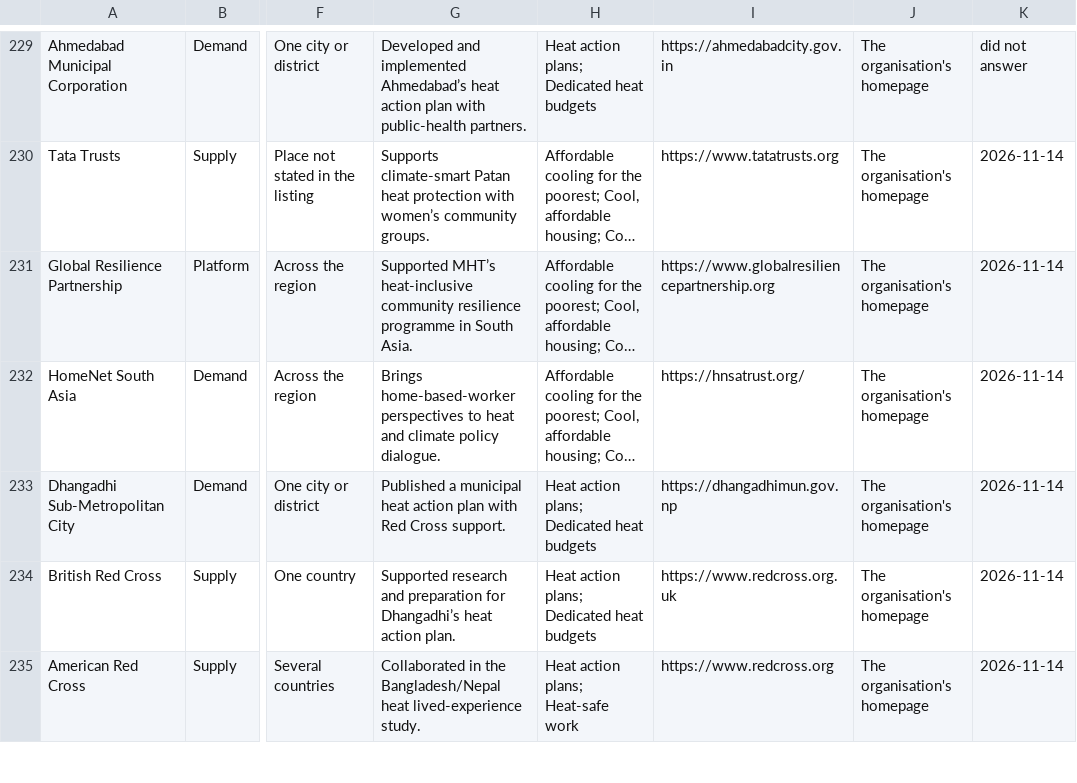
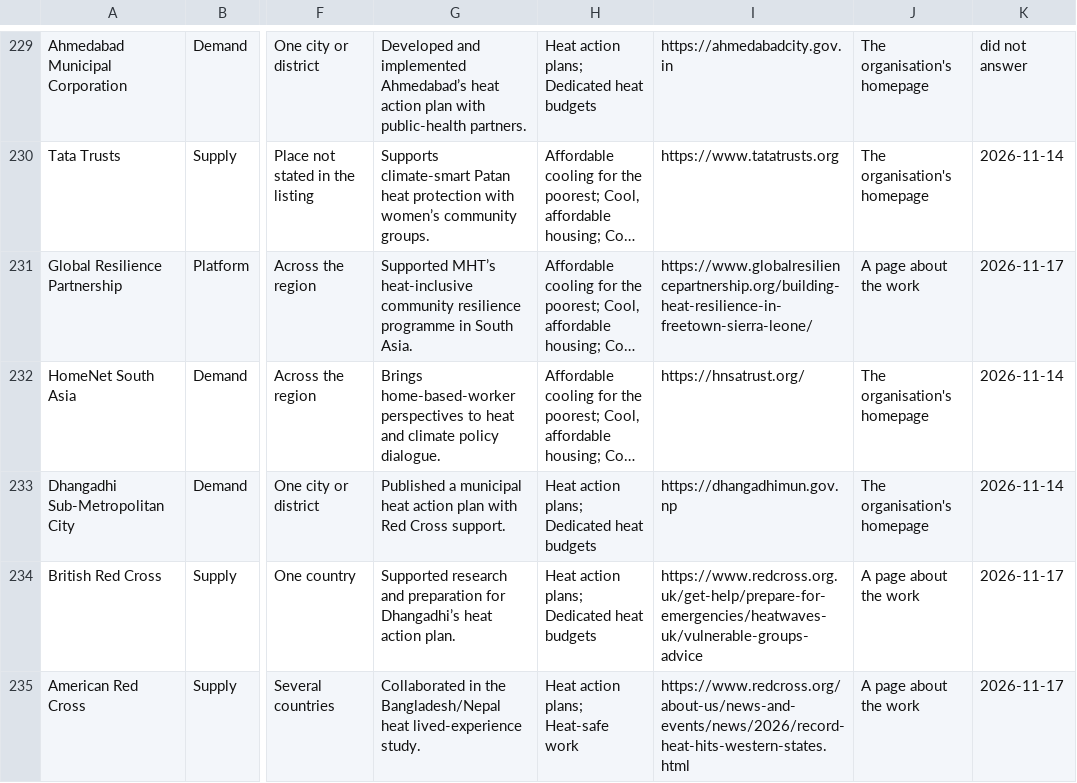
Before and after one commit to arunbh2/beattheheat-asia, a CSV file: heat-network/heat-network.csv, drawn as a sheet; only a part is shown, gaps mark what is left out; long unchanged cells end in …; the diff covers the shown part only; the diff names each change by its address in the sheet, - before the commit and + after, or states it on an @@ line.

```diff
--- a/heat-network/heat-network.csv
+++ b/heat-network/heat-network.csv
-I231: https://www.globalresiliencepartnership.org
+I231: https://www.globalresiliencepartnership.org/building-heat-resilience-in-freetown-sierra-leone/
-J231: The organisation's homepage
+J231: A page about the work
-K231: 2026-11-14
+K231: 2026-11-17
-I234: https://www.redcross.org.uk
+I234: https://www.redcross.org.uk/get-help/prepare-for-emergencies/heatwaves-uk/vulnerable-groups-advice
-J234:J235: The organisation's homepage
+J234:J235: A page about the work
-K234:K235: 2026-11-14
+K234:K235: 2026-11-17
-I235: https://www.redcross.org
+I235: https://www.redcross.org/about-us/news-and-events/news/2026/record-heat-hits-western-states.html
```
Also changed, not shown: 111 edited cells elsewhere in this file, 30 other files.
